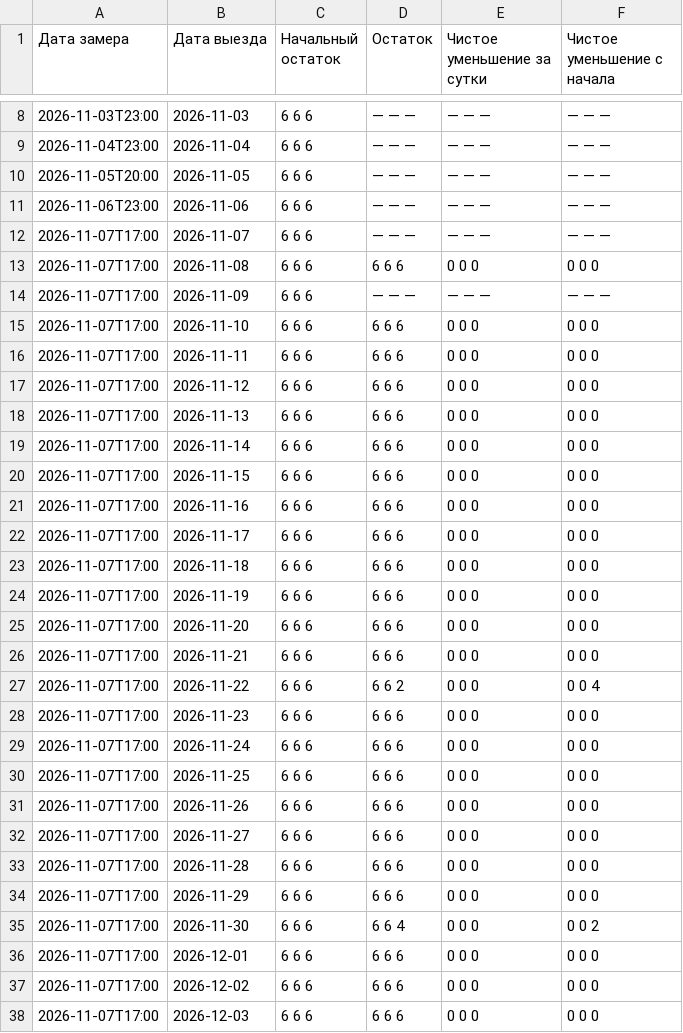
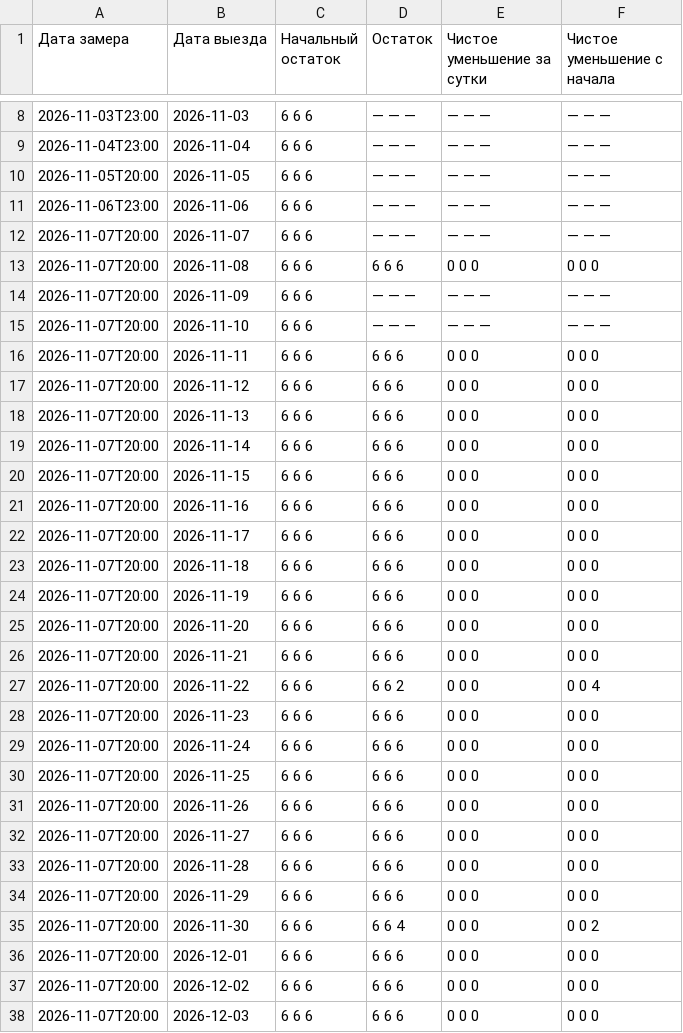
Before and after one commit to AntonioSkin/tripster-visitors-monitor, a CSV file: data/calendar_history/96862/summary.csv, drawn as a sheet; only a part is shown, gaps mark what is left out; the diff covers the shown part only.

```diff
--- a/data/calendar_history/96862/summary.csv
+++ b/data/calendar_history/96862/summary.csv
@@ -11,28 +11,28 @@
 2026-11-06T23:00,2026-11-06,6 6 6,— — —,— — —,— — —
-2026-11-07T17:00,2026-11-07,6 6 6,— — —,— — —,— — —
-2026-11-07T17:00,2026-11-08,6 6 6,6 6 6,0 0 0,0 0 0
-2026-11-07T17:00,2026-11-09,6 6 6,— — —,— — —,— — —
-2026-11-07T17:00,2026-11-10,6 6 6,6 6 6,0 0 0,0 0 0
-2026-11-07T17:00,2026-11-11,6 6 6,6 6 6,0 0 0,0 0 0
-2026-11-07T17:00,2026-11-12,6 6 6,6 6 6,0 0 0,0 0 0
-2026-11-07T17:00,2026-11-13,6 6 6,6 6 6,0 0 0,0 0 0
-2026-11-07T17:00,2026-11-14,6 6 6,6 6 6,0 0 0,0 0 0
-2026-11-07T17:00,2026-11-15,6 6 6,6 6 6,0 0 0,0 0 0
-2026-11-07T17:00,2026-11-16,6 6 6,6 6 6,0 0 0,0 0 0
-2026-11-07T17:00,2026-11-17,6 6 6,6 6 6,0 0 0,0 0 0
-2026-11-07T17:00,2026-11-18,6 6 6,6 6 6,0 0 0,0 0 0
-2026-11-07T17:00,2026-11-19,6 6 6,6 6 6,0 0 0,0 0 0
-2026-11-07T17:00,2026-11-20,6 6 6,6 6 6,0 0 0,0 0 0
-2026-11-07T17:00,2026-11-21,6 6 6,6 6 6,0 0 0,0 0 0
-2026-11-07T17:00,2026-11-22,6 6 6,6 6 2,0 0 0,0 0 4
-2026-11-07T17:00,2026-11-23,6 6 6,6 6 6,0 0 0,0 0 0
-2026-11-07T17:00,2026-11-24,6 6 6,6 6 6,0 0 0,0 0 0
-2026-11-07T17:00,2026-11-25,6 6 6,6 6 6,0 0 0,0 0 0
-2026-11-07T17:00,2026-11-26,6 6 6,6 6 6,0 0 0,0 0 0
-2026-11-07T17:00,2026-11-27,6 6 6,6 6 6,0 0 0,0 0 0
-2026-11-07T17:00,2026-11-28,6 6 6,6 6 6,0 0 0,0 0 0
-2026-11-07T17:00,2026-11-29,6 6 6,6 6 6,0 0 0,0 0 0
-2026-11-07T17:00,2026-11-30,6 6 6,6 6 4,0 0 0,0 0 2
-2026-11-07T17:00,2026-12-01,6 6 6,6 6 6,0 0 0,0 0 0
-2026-11-07T17:00,2026-12-02,6 6 6,6 6 6,0 0 0,0 0 0
-2026-11-07T17:00,2026-12-03,6 6 6,6 6 6,0 0 0,0 0 0
+2026-11-07T20:00,2026-11-07,6 6 6,— — —,— — —,— — —
+2026-11-07T20:00,2026-11-08,6 6 6,6 6 6,0 0 0,0 0 0
+2026-11-07T20:00,2026-11-09,6 6 6,— — —,— — —,— — —
+2026-11-07T20:00,2026-11-10,6 6 6,— — —,— — —,— — —
+2026-11-07T20:00,2026-11-11,6 6 6,6 6 6,0 0 0,0 0 0
+2026-11-07T20:00,2026-11-12,6 6 6,6 6 6,0 0 0,0 0 0
+2026-11-07T20:00,2026-11-13,6 6 6,6 6 6,0 0 0,0 0 0
+2026-11-07T20:00,2026-11-14,6 6 6,6 6 6,0 0 0,0 0 0
+2026-11-07T20:00,2026-11-15,6 6 6,6 6 6,0 0 0,0 0 0
+2026-11-07T20:00,2026-11-16,6 6 6,6 6 6,0 0 0,0 0 0
+2026-11-07T20:00,2026-11-17,6 6 6,6 6 6,0 0 0,0 0 0
+2026-11-07T20:00,2026-11-18,6 6 6,6 6 6,0 0 0,0 0 0
+2026-11-07T20:00,2026-11-19,6 6 6,6 6 6,0 0 0,0 0 0
+2026-11-07T20:00,2026-11-20,6 6 6,6 6 6,0 0 0,0 0 0
+2026-11-07T20:00,2026-11-21,6 6 6,6 6 6,0 0 0,0 0 0
+2026-11-07T20:00,2026-11-22,6 6 6,6 6 2,0 0 0,0 0 4
+2026-11-07T20:00,2026-11-23,6 6 6,6 6 6,0 0 0,0 0 0
+2026-11-07T20:00,2026-11-24,6 6 6,6 6 6,0 0 0,0 0 0
+2026-11-07T20:00,2026-11-25,6 6 6,6 6 6,0 0 0,0 0 0
+2026-11-07T20:00,2026-11-26,6 6 6,6 6 6,0 0 0,0 0 0
+2026-11-07T20:00,2026-11-27,6 6 6,6 6 6,0 0 0,0 0 0
+2026-11-07T20:00,2026-11-28,6 6 6,6 6 6,0 0 0,0 0 0
+2026-11-07T20:00,2026-11-29,6 6 6,6 6 6,0 0 0,0 0 0
+2026-11-07T20:00,2026-11-30,6 6 6,6 6 4,0 0 0,0 0 2
+2026-11-07T20:00,2026-12-01,6 6 6,6 6 6,0 0 0,0 0 0
+2026-11-07T20:00,2026-12-02,6 6 6,6 6 6,0 0 0,0 0 0
+2026-11-07T20:00,2026-12-03,6 6 6,6 6 6,0 0 0,0 0 0
```
Also changed, not shown: 152 edited cells elsewhere in this file, data/calendar_history/51192/summary.csv, data/calendar_history/dmitry/summary.csv, 25 other files.
